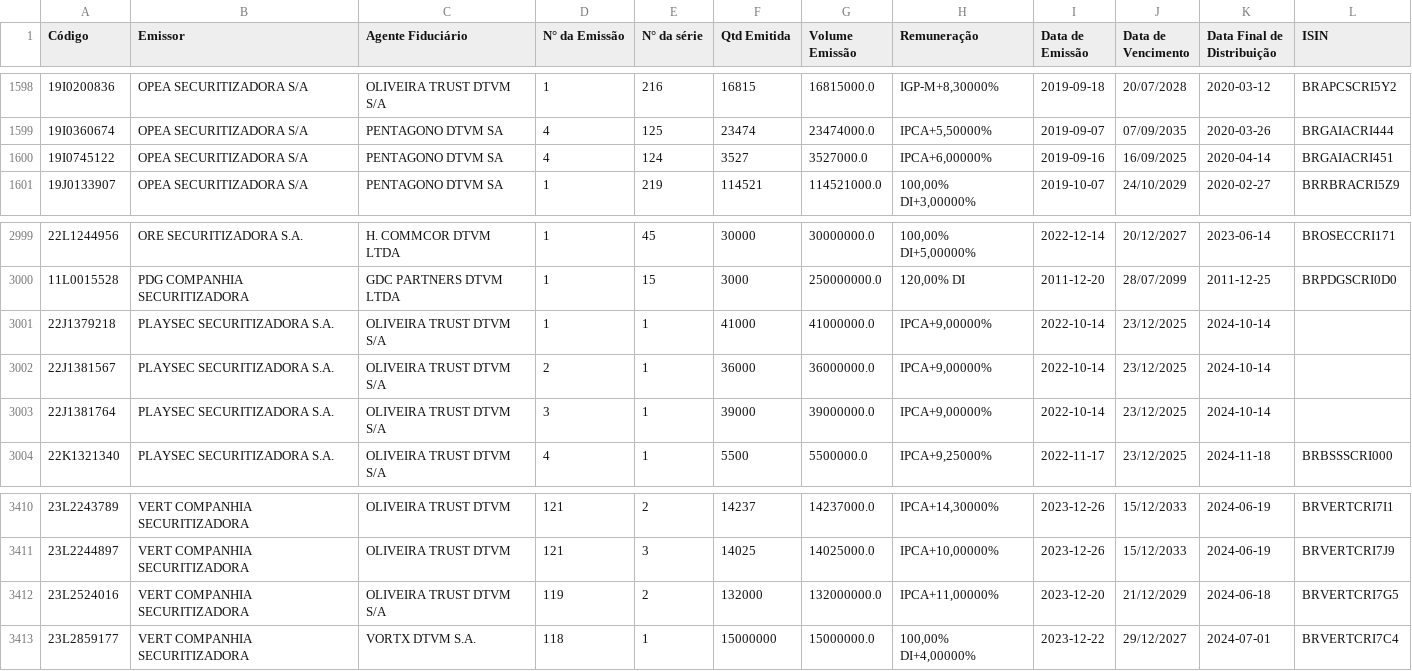
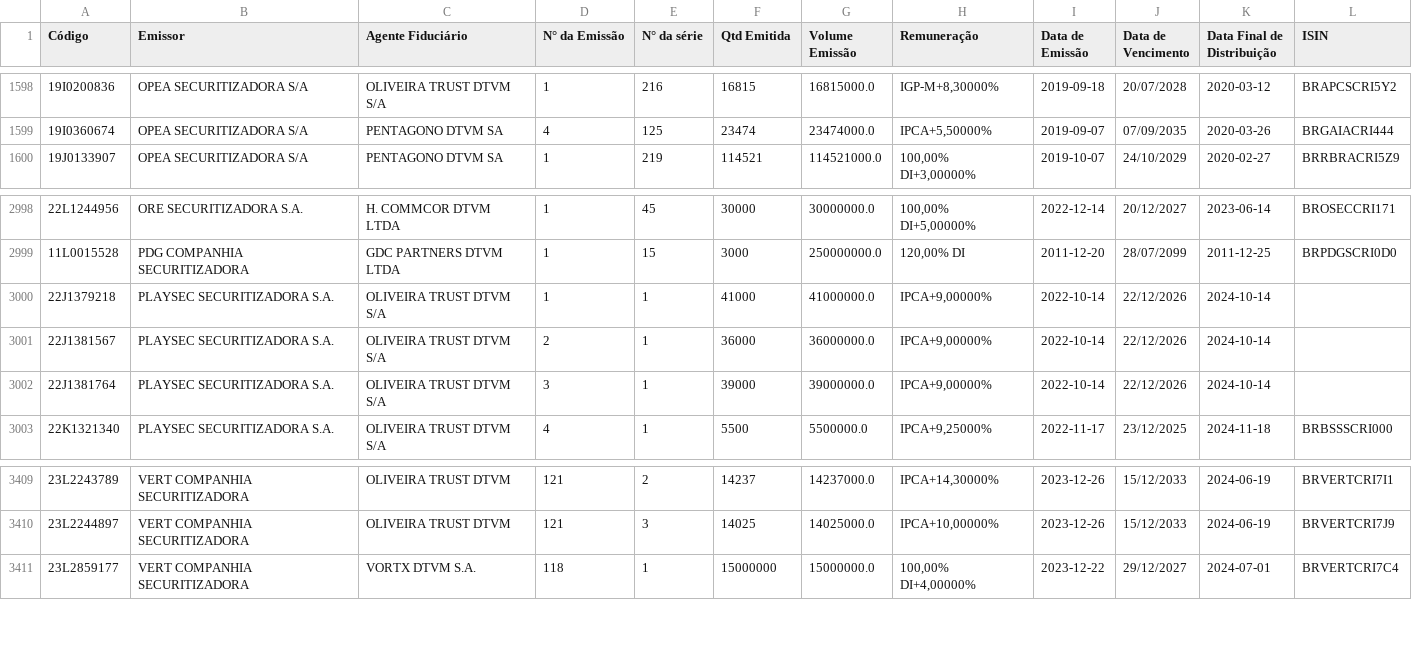
Before and after one commit to moderfla/scraper_cri_cetip, a CSV file: emissoes_cri.csv, drawn as a sheet; only a part is shown, gaps mark what is left out.

```diff
--- a/emissoes_cri.csv
+++ b/emissoes_cri.csv
@@ -1599,3 +1599,2 @@ Código,Emissor,Agente Fiduciário,N° da Emissão,N° da série,Qtd Emitida,Vol
 19I0360674,OPEA SECURITIZADORA S/A,PENTAGONO DTVM SA,4,125,23474,23474000.0,"IPCA+5,50000%",2019-09-07,07/09/2035,2020-03-26,BRGAIACRI444
-19I0745122,OPEA SECURITIZADORA S/A,PENTAGONO DTVM SA,4,124,3527,3527000.0,"IPCA+6,00000%",2019-09-16,16/09/2025,2020-04-14,BRGAIACRI451
 19J0133907,OPEA SECURITIZADORA S/A,PENTAGONO DTVM SA,1,219,114521,114521000.0,"100,00%  DI+3,00000%",2019-10-07,24/10/2029,2020-02-27,BRRBRACRI5Z9
@@ -3000,5 +2999,5 @@ Código,Emissor,Agente Fiduciário,N° da Emissão,N° da série,Qtd Emitida,Vol
 11L0015528,PDG COMPANHIA SECURITIZADORA,GDC PARTNERS DTVM LTDA,1,15,3000,250000000.0,"120,00% DI",2011-12-20,28/07/2099,2011-12-25,BRPDGSCRI0D0
-22J1379218,PLAYSEC SECURITIZADORA S.A.,OLIVEIRA TRUST DTVM S/A,1,1,41000,41000000.0,"IPCA+9,00000%",2022-10-14,23/12/2025,2024-10-14,
-22J1381567,PLAYSEC SECURITIZADORA S.A.,OLIVEIRA TRUST DTVM S/A,2,1,36000,36000000.0,"IPCA+9,00000%",2022-10-14,23/12/2025,2024-10-14,
-22J1381764,PLAYSEC SECURITIZADORA S.A.,OLIVEIRA TRUST DTVM S/A,3,1,39000,39000000.0,"IPCA+9,00000%",2022-10-14,23/12/2025,2024-10-14,
+22J1379218,PLAYSEC SECURITIZADORA S.A.,OLIVEIRA TRUST DTVM S/A,1,1,41000,41000000.0,"IPCA+9,00000%",2022-10-14,22/12/2026,2024-10-14,
+22J1381567,PLAYSEC SECURITIZADORA S.A.,OLIVEIRA TRUST DTVM S/A,2,1,36000,36000000.0,"IPCA+9,00000%",2022-10-14,22/12/2026,2024-10-14,
+22J1381764,PLAYSEC SECURITIZADORA S.A.,OLIVEIRA TRUST DTVM S/A,3,1,39000,39000000.0,"IPCA+9,00000%",2022-10-14,22/12/2026,2024-10-14,
 22K1321340,PLAYSEC SECURITIZADORA S.A.,OLIVEIRA TRUST DTVM S/A,4,1,5500,5500000.0,"IPCA+9,25000%",2022-11-17,23/12/2025,2024-11-18,BRBSSSCRI000
@@ -3411,3 +3410,2 @@ Código,Emissor,Agente Fiduciário,N° da Emissão,N° da série,Qtd Emitida,Vol
 23L2244897,VERT COMPANHIA  SECURITIZADORA,OLIVEIRA TRUST DTVM,121,3,14025,14025000.0,"IPCA+10,00000%",2023-12-26,15/12/2033,2024-06-19,BRVERTCRI7J9
-23L2524016,VERT COMPANHIA  SECURITIZADORA,OLIVEIRA TRUST DTVM S/A,119,2,132000,132000000.0,"IPCA+11,00000%",2023-12-20,21/12/2029,2024-06-18,BRVERTCRI7G5
 23L2859177,VERT COMPANHIA  SECURITIZADORA,VORTX DTVM S.A.,118,1,15000000,15000000.0,"100,00%  DI+4,00000%",2023-12-22,29/12/2027,2024-07-01,BRVERTCRI7C4
```
Also changed, not shown: 1 other file.
